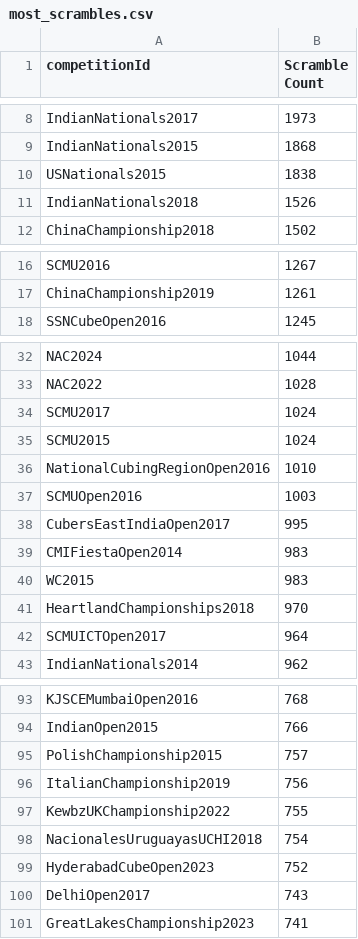
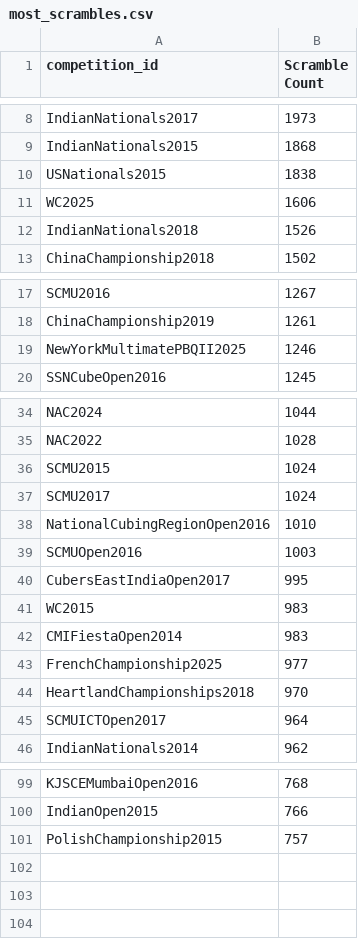
Before and after one commit to TipsterTrickster/WCA-Scramble-Stats, a CSV file: general/most_scrambles.csv, drawn as a sheet; only a part is shown, gaps mark what is left out; the diff covers the shown part only.

```diff
--- a/general/most_scrambles.csv
+++ b/general/most_scrambles.csv
@@ -1 +1 @@
-competitionId,Scramble Count
+competition_id,Scramble Count
@@ -10,2 +10,3 @@ IndianNationals2015,1868
 USNationals2015,1838
+WC2025,1606
 IndianNationals2018,1526
@@ -17,2 +18,3 @@ SCMU2016,1267
 ChinaChampionship2019,1261
+NewYorkMultimatePBQII2025,1246
 SSNCubeOpen2016,1245
@@ -33,4 +35,4 @@ NAC2024,1044
 NAC2022,1028
+SCMU2015,1024
 SCMU2017,1024
-SCMU2015,1024
 NationalCubingRegionOpen2016,1010
@@ -38,4 +40,5 @@ SCMUOpen2016,1003
 CubersEastIndiaOpen2017,995
+WC2015,983
 CMIFiestaOpen2014,983
-WC2015,983
+FrenchChampionship2025,977
 HeartlandChampionships2018,970
@@ -95,7 +101 @@ IndianOpen2015,766
 PolishChampionship2015,757
-ItalianChampionship2019,756
-KewbzUKChampionship2022,755
-NacionalesUruguayasUCHI2018,754
-HyderabadCubeOpen2023,752
-DelhiOpen2017,743
-GreatLakesChampionship2023,741
```
Also changed, not shown: 3 added rows and 1 moved row elsewhere in this file, general/least_mbld.csv, general/most_extras_group.csv, 6 other files.
